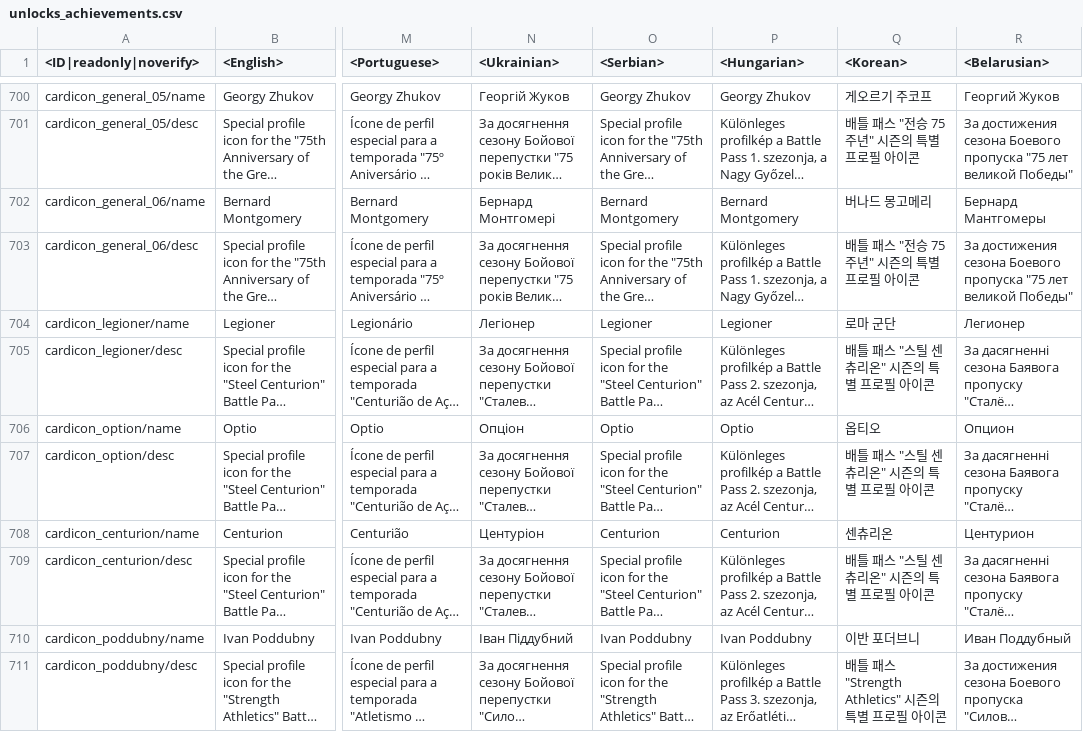
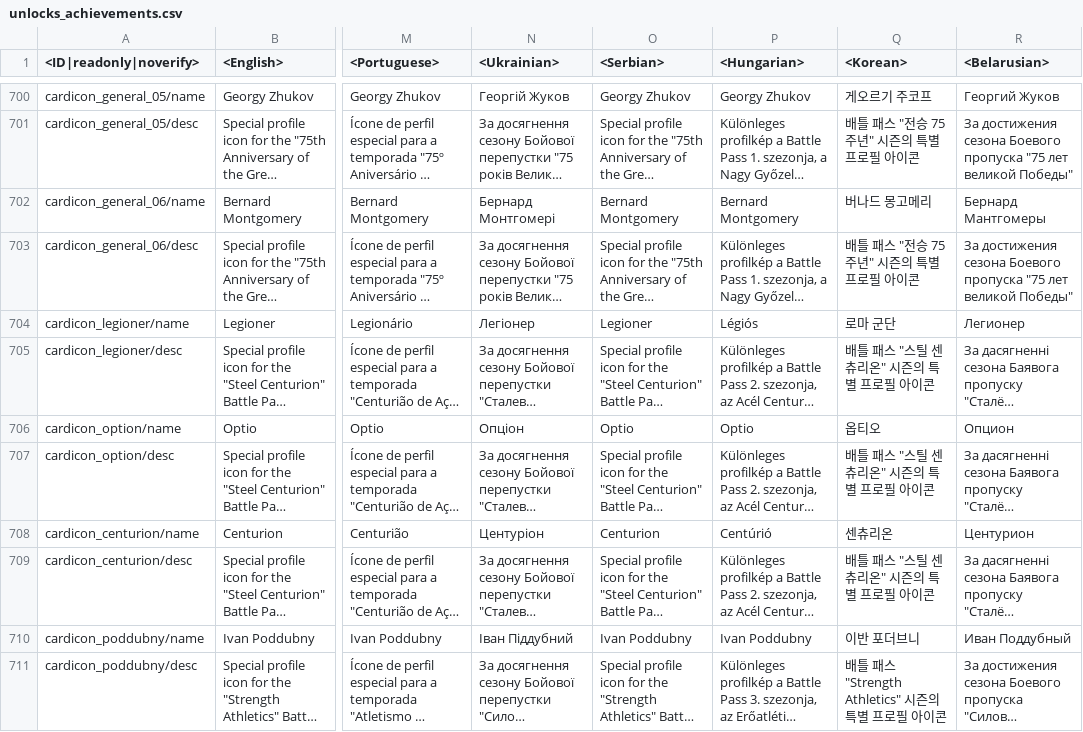
Before and after one commit to Warthunder-Open-Source-Foundation/wt_datamine_extractor, a CSV file: lang/unlocks_achievements.csv, drawn as a sheet; only a part is shown, gaps mark what is left out; long unchanged cells end in …; the diff covers the shown part only; the diff names each change by its address in the sheet, - before the commit and + after, or states it on an @@ line.

```diff
--- a/lang/unlocks_achievements.csv
+++ b/lang/unlocks_achievements.csv
-P704 (<Hungarian>): Legioner
+P704 (<Hungarian>): Légiós
-P708 (<Hungarian>): Centurion
+P708 (<Hungarian>): Centúrió
```
Also changed, not shown: 114 edited cells elsewhere in this file, lang/ps5_specific.csv, lang/unlocks_attachables.csv, 9 other files.
